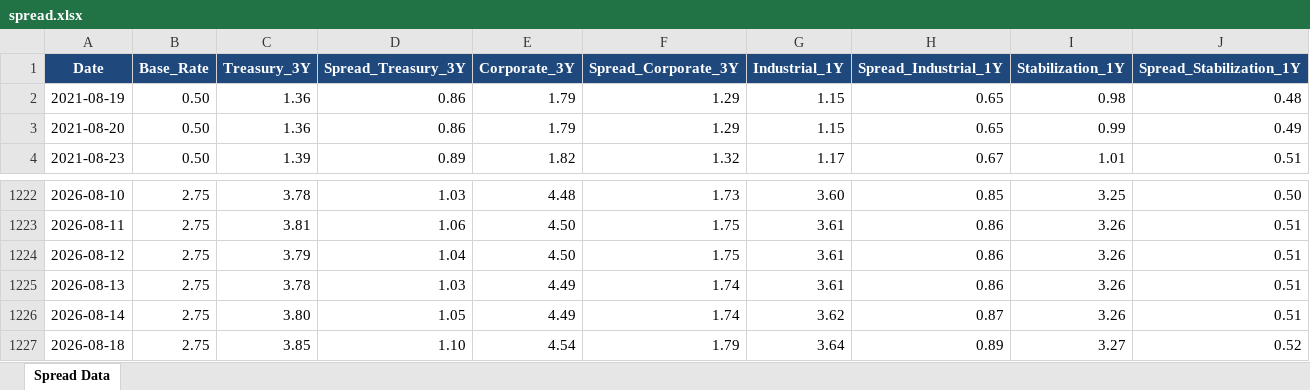
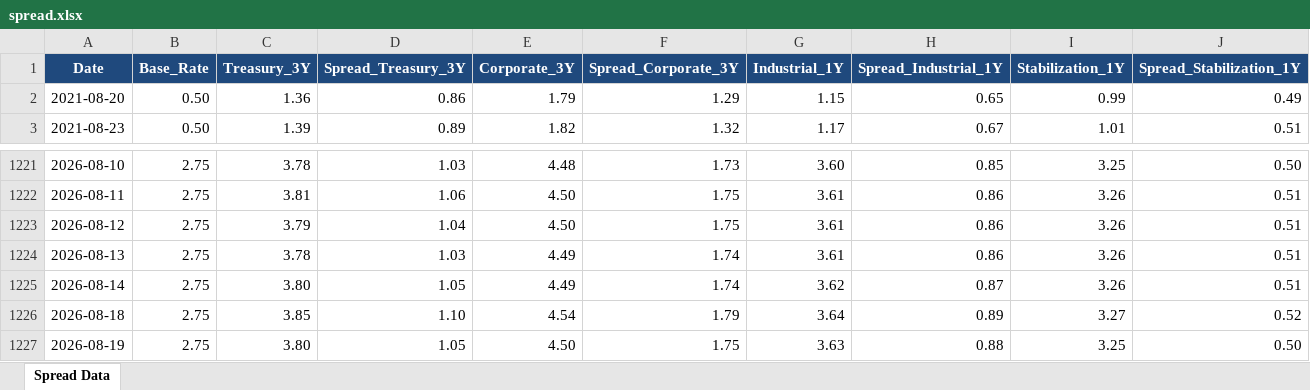
Before and after one commit to jaeha9366-lgtm/bok-spread-dashboard, an Excel workbook: spread.xlsx, sheet Spread Data, drawn as a sheet; only a part is shown, gaps mark what is left out; values as stored, in another font and other column widths than the file's, no borders; removed rows and columns are numbered as before the commit, all else as after; the diff names each change by its address in the sheet, - before the commit and + after, or states it on an @@ line.

```diff
--- a/spread.xlsx (sheet Spread Data)
+++ b/spread.xlsx (sheet Spread Data)
-row 2: 2021-08-19 | 0.50 | 1.36 | 0.86 | 1.79 | 1.29 | 1.15 | 0.65 | 0.98 | 0.48
+row 1227: 2026-08-19 | 2.75 | 3.80 | 1.05 | 4.50 | 1.75 | 3.63 | 0.88 | 3.25 | 0.50
```
Also changed, not shown: 5 other files.
